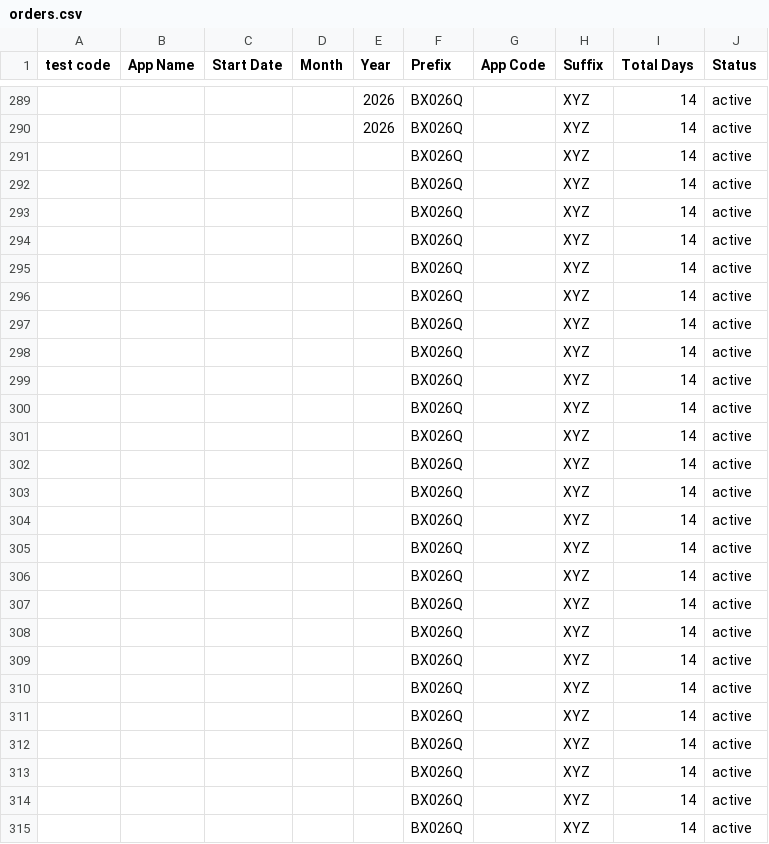
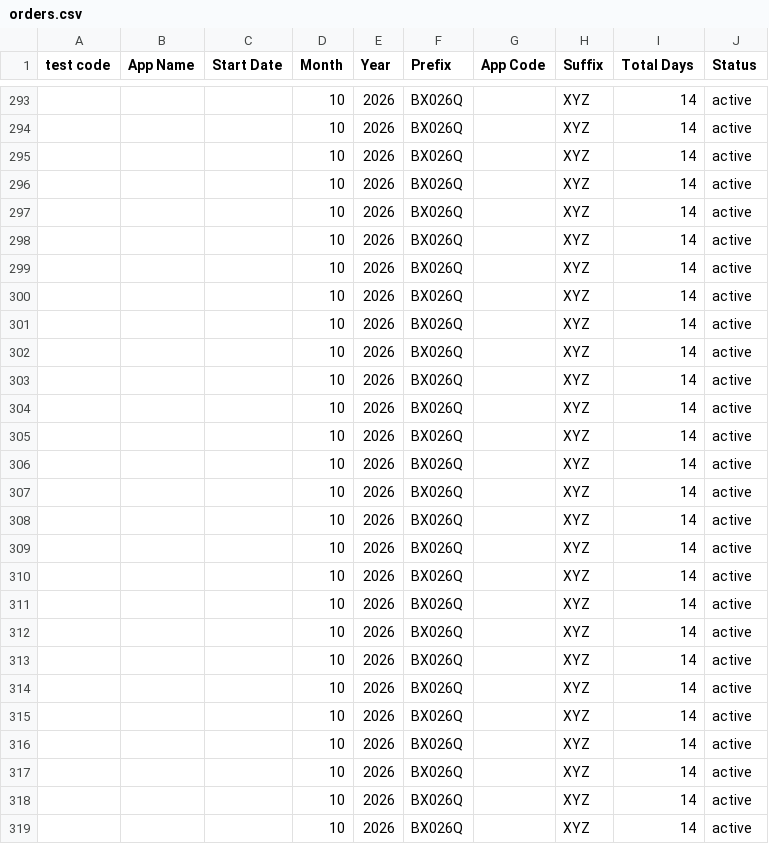
Before and after one commit to weapptesters-design/Tryoldweb, a CSV file: orders.csv, drawn as a sheet; only a part is shown, gaps mark what is left out; the diff covers the shown part only.

```diff
--- a/orders.csv
+++ b/orders.csv
@@ -289,27 +293,27 @@ test code,App Name,Start Date,Month ,Year,Prefix,App Code,Suffix ,Total Days,Sta
-,,,,2026,BX026Q,,XYZ,14,active
-,,,,2026,BX026Q,,XYZ,14,active
-,,,,,BX026Q,,XYZ,14,active
-,,,,,BX026Q,,XYZ,14,active
-,,,,,BX026Q,,XYZ,14,active
-,,,,,BX026Q,,XYZ,14,active
-,,,,,BX026Q,,XYZ,14,active
-,,,,,BX026Q,,XYZ,14,active
-,,,,,BX026Q,,XYZ,14,active
-,,,,,BX026Q,,XYZ,14,active
-,,,,,BX026Q,,XYZ,14,active
-,,,,,BX026Q,,XYZ,14,active
-,,,,,BX026Q,,XYZ,14,active
-,,,,,BX026Q,,XYZ,14,active
-,,,,,BX026Q,,XYZ,14,active
-,,,,,BX026Q,,XYZ,14,active
-,,,,,BX026Q,,XYZ,14,active
-,,,,,BX026Q,,XYZ,14,active
-,,,,,BX026Q,,XYZ,14,active
-,,,,,BX026Q,,XYZ,14,active
-,,,,,BX026Q,,XYZ,14,active
-,,,,,BX026Q,,XYZ,14,active
-,,,,,BX026Q,,XYZ,14,active
-,,,,,BX026Q,,XYZ,14,active
-,,,,,BX026Q,,XYZ,14,active
-,,,,,BX026Q,,XYZ,14,active
-,,,,,BX026Q,,XYZ,14,active
+,,,10,2026,BX026Q,,XYZ,14,active
+,,,10,2026,BX026Q,,XYZ,14,active
+,,,10,2026,BX026Q,,XYZ,14,active
+,,,10,2026,BX026Q,,XYZ,14,active
+,,,10,2026,BX026Q,,XYZ,14,active
+,,,10,2026,BX026Q,,XYZ,14,active
+,,,10,2026,BX026Q,,XYZ,14,active
+,,,10,2026,BX026Q,,XYZ,14,active
+,,,10,2026,BX026Q,,XYZ,14,active
+,,,10,2026,BX026Q,,XYZ,14,active
+,,,10,2026,BX026Q,,XYZ,14,active
+,,,10,2026,BX026Q,,XYZ,14,active
+,,,10,2026,BX026Q,,XYZ,14,active
+,,,10,2026,BX026Q,,XYZ,14,active
+,,,10,2026,BX026Q,,XYZ,14,active
+,,,10,2026,BX026Q,,XYZ,14,active
+,,,10,2026,BX026Q,,XYZ,14,active
+,,,10,2026,BX026Q,,XYZ,14,active
+,,,10,2026,BX026Q,,XYZ,14,active
+,,,10,2026,BX026Q,,XYZ,14,active
+,,,10,2026,BX026Q,,XYZ,14,active
+,,,10,2026,BX026Q,,XYZ,14,active
+,,,10,2026,BX026Q,,XYZ,14,active
+,,,10,2026,BX026Q,,XYZ,14,active
+,,,10,2026,BX026Q,,XYZ,14,active
+,,,10,2026,BX026Q,,XYZ,14,active
+,,,10,2026,BX026Q,,XYZ,14,active
```
Also changed, not shown: 4 added rows, 4 removed rows and 62 edited cells elsewhere in this file, 1 other file.
